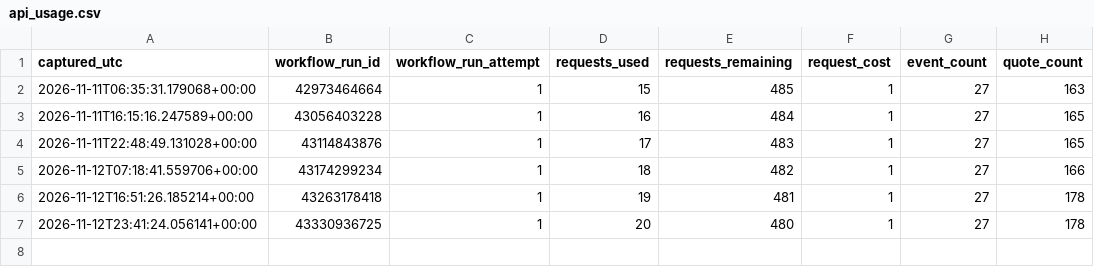
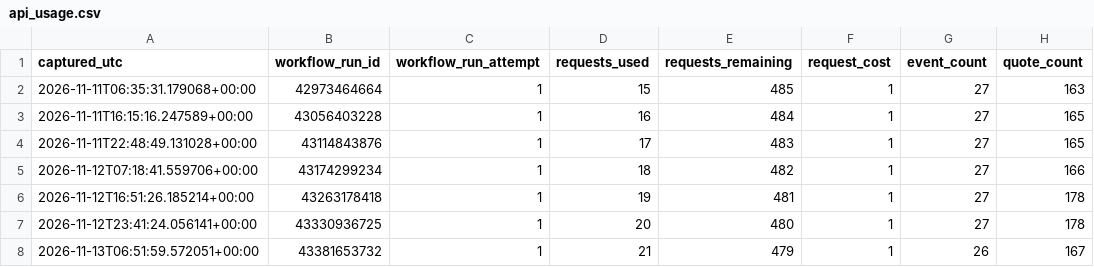
Before and after one commit to tylerbasile-bot/nfl-betting-model, a CSV file: data/odds/api_usage.csv, drawn as a sheet.

```diff
--- a/data/odds/api_usage.csv
+++ b/data/odds/api_usage.csv
@@ -7 +7,2 @@ captured_utc,workflow_run_id,workflow_run_attempt,requests_used,requests_remaini
 2026-11-12T23:41:24.056141+00:00,43330936725,1,20,480,1,27,178
+2026-11-13T06:51:59.572051+00:00,43381653732,1,21,479,1,26,167
```
Also changed, not shown: 1 other file.
